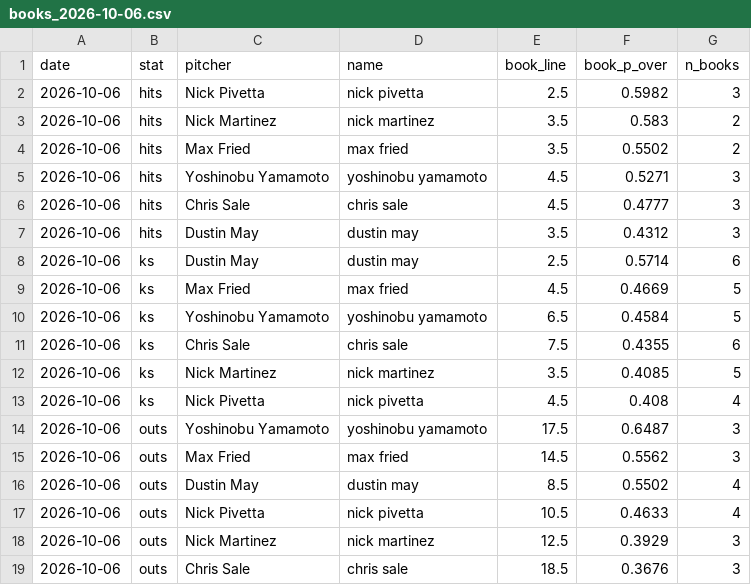
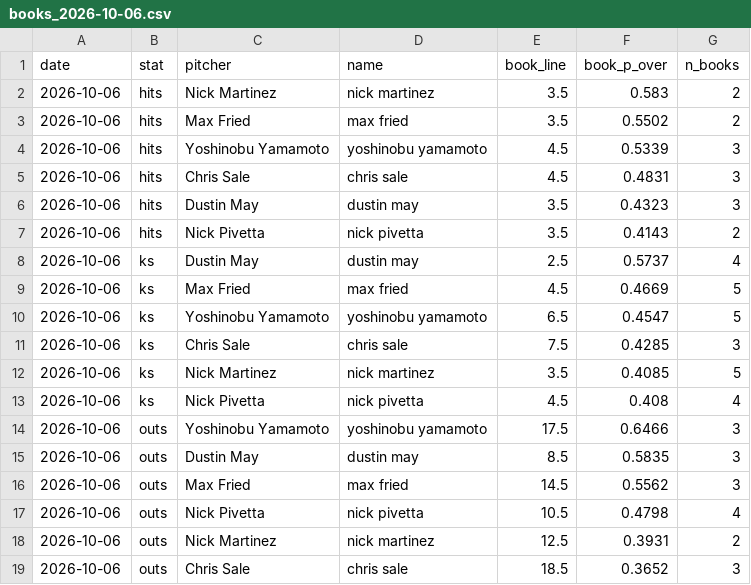
Before and after one commit to factoreric123-sketch/mlbodds, a CSV file: mlb/pp_logs/books/books_2026-10-06.csv, drawn as a sheet.

```diff
--- a/mlb/pp_logs/books/books_2026-10-06.csv
+++ b/mlb/pp_logs/books/books_2026-10-06.csv
@@ -1,19 +1,19 @@
 date,stat,pitcher,name,book_line,book_p_over,n_books
-2026-10-06,hits,Nick Pivetta,nick pivetta,2.5,0.5982,3
 2026-10-06,hits,Nick Martinez,nick martinez,3.5,0.583,2
 2026-10-06,hits,Max Fried,max fried,3.5,0.5502,2
-2026-10-06,hits,Yoshinobu Yamamoto,yoshinobu yamamoto,4.5,0.5271,3
-2026-10-06,hits,Chris Sale,chris sale,4.5,0.4777,3
-2026-10-06,hits,Dustin May,dustin may,3.5,0.4312,3
-2026-10-06,ks,Dustin May,dustin may,2.5,0.5714,6
+2026-10-06,hits,Yoshinobu Yamamoto,yoshinobu yamamoto,4.5,0.5339,3
+2026-10-06,hits,Chris Sale,chris sale,4.5,0.4831,3
+2026-10-06,hits,Dustin May,dustin may,3.5,0.4323,3
+2026-10-06,hits,Nick Pivetta,nick pivetta,3.5,0.4143,2
+2026-10-06,ks,Dustin May,dustin may,2.5,0.5737,4
 2026-10-06,ks,Max Fried,max fried,4.5,0.4669,5
-2026-10-06,ks,Yoshinobu Yamamoto,yoshinobu yamamoto,6.5,0.4584,5
-2026-10-06,ks,Chris Sale,chris sale,7.5,0.4355,6
+2026-10-06,ks,Yoshinobu Yamamoto,yoshinobu yamamoto,6.5,0.4547,5
+2026-10-06,ks,Chris Sale,chris sale,7.5,0.4285,3
 2026-10-06,ks,Nick Martinez,nick martinez,3.5,0.4085,5
 2026-10-06,ks,Nick Pivetta,nick pivetta,4.5,0.408,4
-2026-10-06,outs,Yoshinobu Yamamoto,yoshinobu yamamoto,17.5,0.6487,3
+2026-10-06,outs,Yoshinobu Yamamoto,yoshinobu yamamoto,17.5,0.6466,3
+2026-10-06,outs,Dustin May,dustin may,8.5,0.5835,3
 2026-10-06,outs,Max Fried,max fried,14.5,0.5562,3
-2026-10-06,outs,Dustin May,dustin may,8.5,0.5502,4
-2026-10-06,outs,Nick Pivetta,nick pivetta,10.5,0.4633,4
-2026-10-06,outs,Nick Martinez,nick martinez,12.5,0.3929,3
-2026-10-06,outs,Chris Sale,chris sale,18.5,0.3676,3
+2026-10-06,outs,Nick Pivetta,nick pivetta,10.5,0.4798,4
+2026-10-06,outs,Nick Martinez,nick martinez,12.5,0.3931,2
+2026-10-06,outs,Chris Sale,chris sale,18.5,0.3652,3
```
Also changed, not shown: mlb/pp_logs/books/books_detail_2026-10-06.csv.
